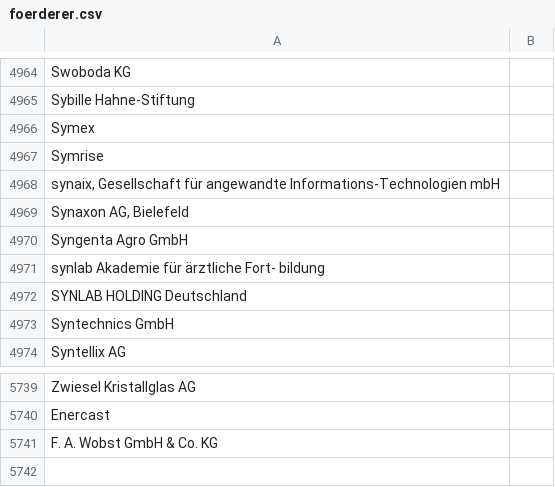
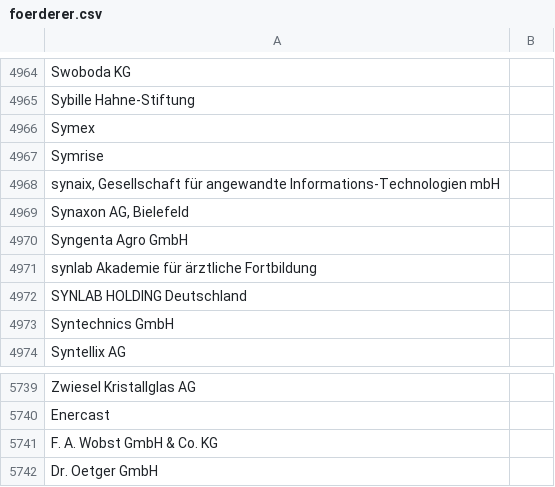
Before and after one commit to netAction/hochschulwatch, a CSV file: import/daten/foerderer.csv, drawn as a sheet; only a part is shown, gaps mark what is left out.

```diff
--- a/import/daten/foerderer.csv
+++ b/import/daten/foerderer.csv
@@ -4974,3 +4974,3 @@ Synaxon AG, Bielefeld;
 Syngenta Agro GmbH;
-synlab Akademie für ärztliche Fort- bildung ;
+synlab Akademie für ärztliche Fortbildung;
 SYNLAB HOLDING Deutschland ;
@@ -5745 +5745,2 @@ Enercast;
 F. A. Wobst GmbH & Co. KG;
+Dr. Oetger GmbH;
```
Also changed, not shown: import/daten/drittmittel.csv, import/daten/hochschulraete.csv, 3 other files.
